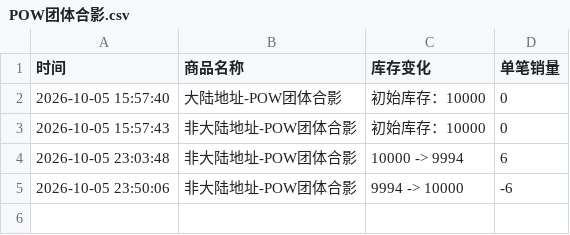
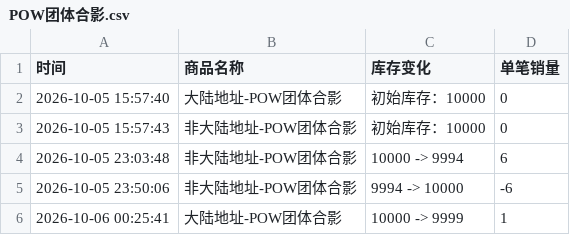
Before and after one commit to Juineii/pow_imini1007, a CSV file: POW团体合影.csv, drawn as a sheet.

Commit message:
自动更新数据 2026-10-06 00:25:49

```diff
--- a/POW团体合影.csv
+++ b/POW团体合影.csv
@@ -5 +5,2 @@
 2026-10-05 23:50:06,非大陆地址-POW团体合影,9994 -> 10000,-6
+2026-10-06 00:25:41,大陆地址-POW团体合影,10000 -> 9999,1
```
